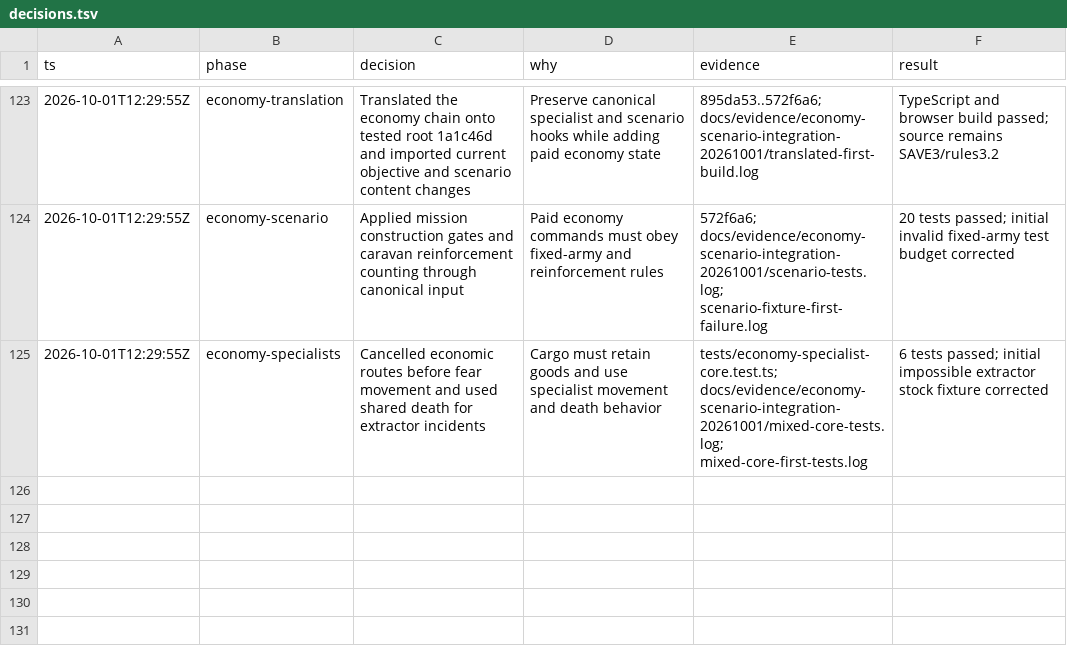
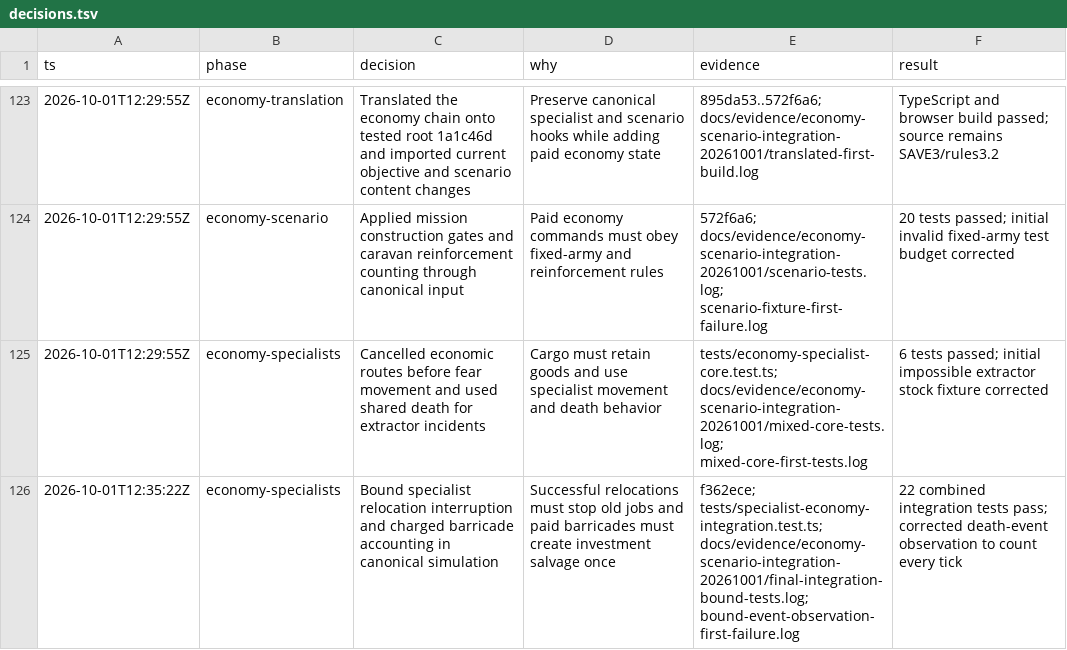
Before and after one commit to callmemorgan/orcs-vs-fairies, a TSV file: docs/features/decisions.tsv, drawn as a sheet; only a part is shown, gaps mark what is left out.

```diff
--- a/docs/features/decisions.tsv
+++ b/docs/features/decisions.tsv
@@ -125 +125,2 @@ ts	phase	decision	why	evidence	result
 2026-10-01T12:29:55Z	economy-specialists	Cancelled economic routes before fear movement and used shared death for extractor incidents	Cargo must retain goods and use specialist movement and death behavior	tests/economy-specialist-core.test.ts; docs/evidence/economy-scenario-integration-20261001/mixed-core-tests.log; mixed-core-first-tests.log	6 tests passed; initial impossible extractor stock fixture corrected
+2026-10-01T12:35:22Z	economy-specialists	Bound specialist relocation interruption and charged barricade accounting in canonical simulation	Successful relocations must stop old jobs and paid barricades must create investment salvage once	f362ece; tests/specialist-economy-integration.test.ts; docs/evidence/economy-scenario-integration-20261001/final-integration-bound-tests.log; bound-event-observation-first-failure.log	22 combined integration tests pass; corrected death-event observation to count every tick
```
Also changed, not shown: 5 other files.
